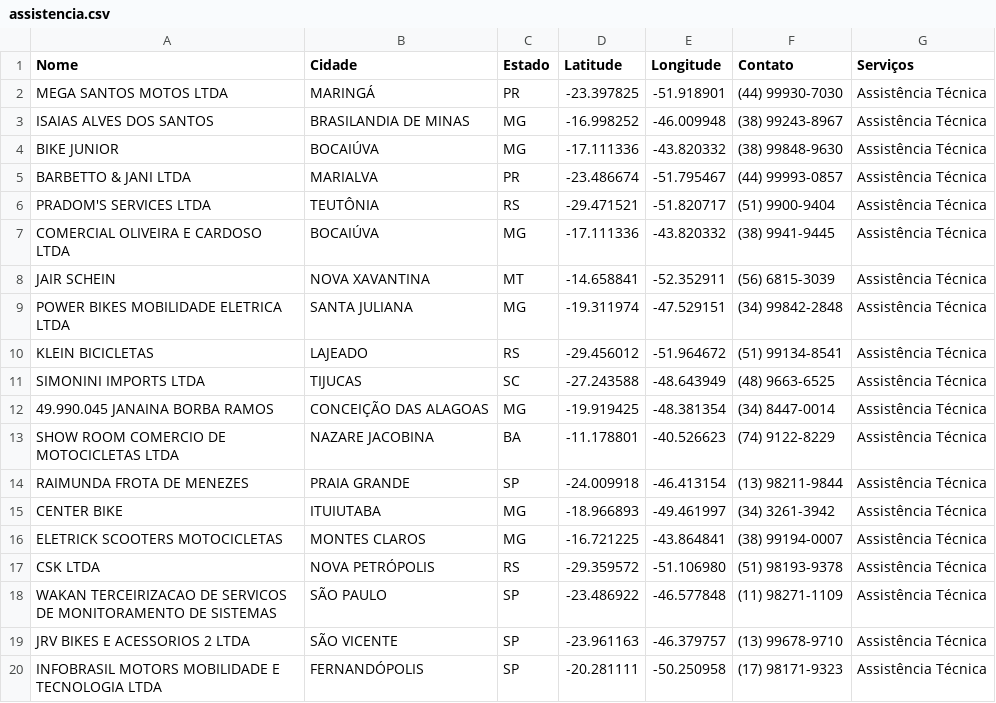
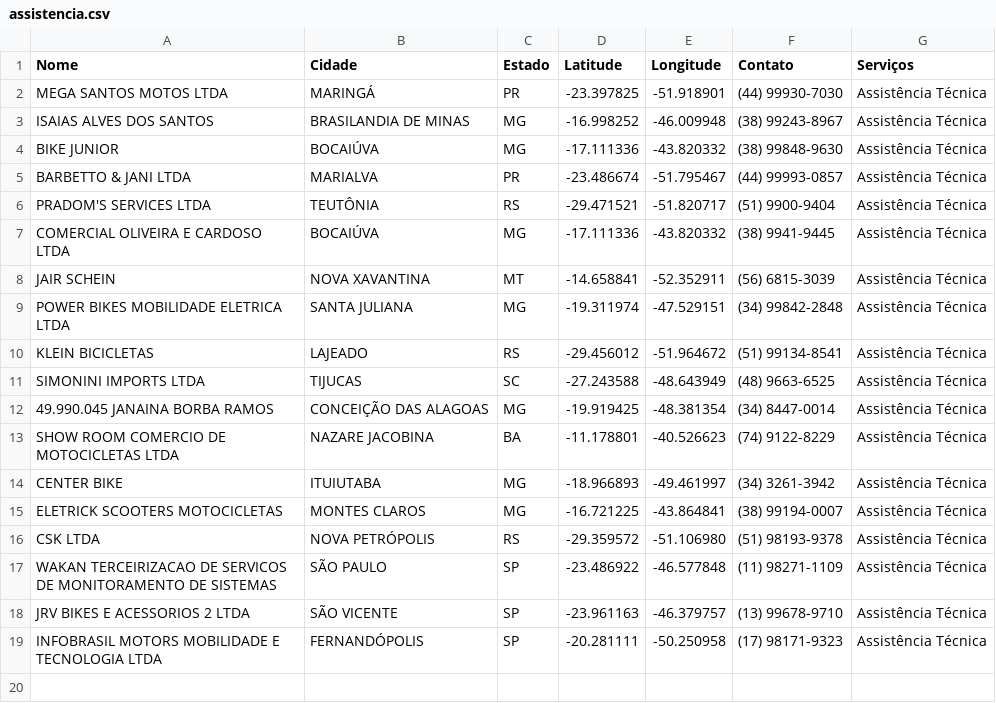
Before and after one commit to comercialsw/assistencia-sw, a CSV file: assistencia.csv, drawn as a sheet.

Commit message:
Update assistencia.csv

```diff
--- a/assistencia.csv
+++ b/assistencia.csv
@@ -13,3 +13,2 @@ SIMONINI IMPORTS LTDA,TIJUCAS,SC,-27.243588,-48.643949,(48) 9663-6525,Assistênc
 SHOW ROOM COMERCIO DE MOTOCICLETAS LTDA,NAZARE JACOBINA,BA,-11.178801,-40.526623,(74) 9122-8229,Assistência Técnica
-RAIMUNDA FROTA DE MENEZES,PRAIA GRANDE,SP,-24.009918,-46.413154,(13) 98211-9844,Assistência Técnica
 CENTER BIKE,ITUIUTABA,MG,-18.966893,-49.461997,(34) 3261-3942,Assistência Técnica
```
